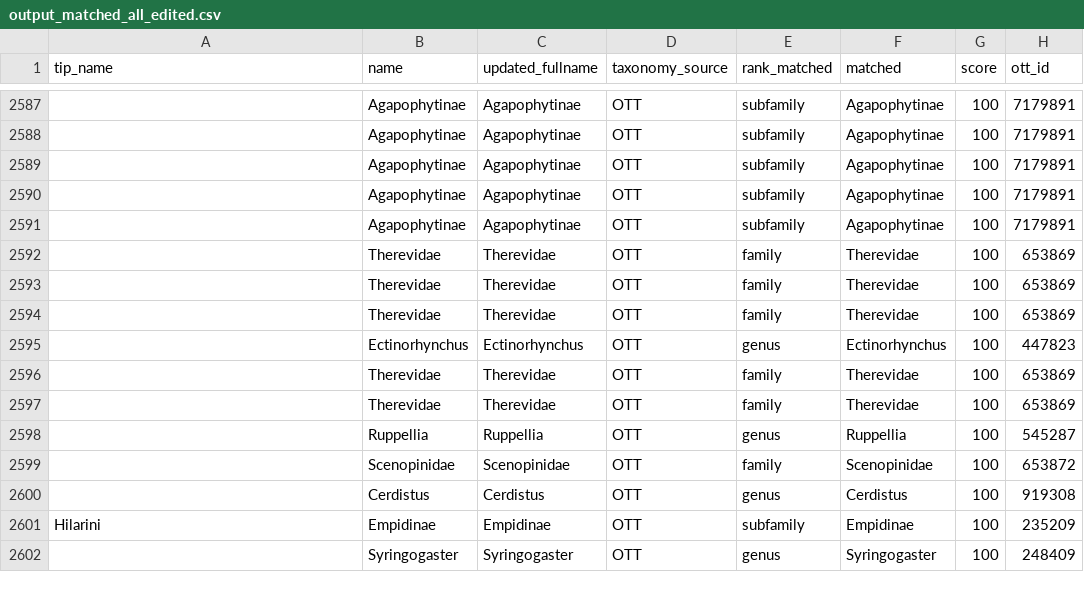
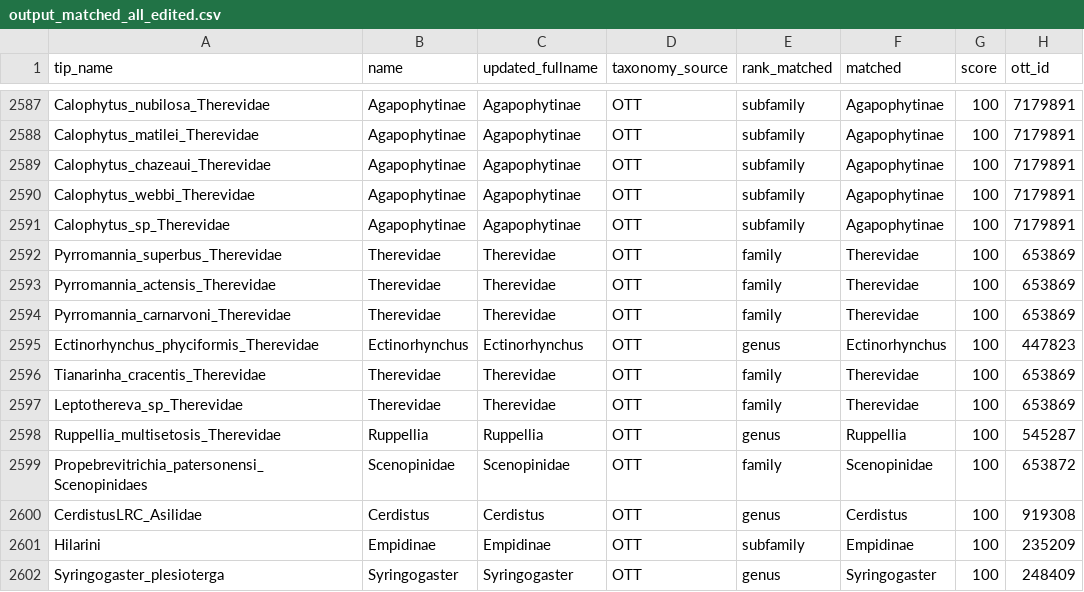
Before and after one commit to de-Medeiros-insect-lab/larval_diptera_tree, a CSV file: constraint_trees/taxonomy_parsing/output_matched_all_edited.csv, drawn as a sheet; only a part is shown, gaps mark what is left out; the diff covers the shown part only; the diff names each change by its address in the sheet, - before the commit and + after, or states it on an @@ line.

```diff
--- a/constraint_trees/taxonomy_parsing/output_matched_all_edited.csv
+++ b/constraint_trees/taxonomy_parsing/output_matched_all_edited.csv
-A2587 (tip_name): (empty)
+A2587 (tip_name): Calophytus_nubilosa_Therevidae
-A2588 (tip_name): (empty)
+A2588 (tip_name): Calophytus_matilei_Therevidae
-A2589 (tip_name): (empty)
+A2589 (tip_name): Calophytus_chazeaui_Therevidae
-A2590 (tip_name): (empty)
+A2590 (tip_name): Calophytus_webbi_Therevidae
-A2591 (tip_name): (empty)
+A2591 (tip_name): Calophytus_sp_Therevidae
-A2592 (tip_name): (empty)
+A2592 (tip_name): Pyrromannia_superbus_Therevidae
-A2593 (tip_name): (empty)
+A2593 (tip_name): Pyrromannia_actensis_Therevidae
-A2594 (tip_name): (empty)
+A2594 (tip_name): Pyrromannia_carnarvoni_Therevidae
-A2595 (tip_name): (empty)
+A2595 (tip_name): Ectinorhynchus_phyciformis_Therevidae
-A2596 (tip_name): (empty)
+A2596 (tip_name): Tianarinha_cracentis_Therevidae
-A2597 (tip_name): (empty)
+A2597 (tip_name): Leptothereva_sp_Therevidae
-A2598 (tip_name): (empty)
+A2598 (tip_name): Ruppellia_multisetosis_Therevidae
-A2599 (tip_name): (empty)
+A2599 (tip_name): Propebrevitrichia_patersonensi_Scenopinidaes
-A2600 (tip_name): (empty)
+A2600 (tip_name): CerdistusLRC_Asilidae
-A2602 (tip_name): (empty)
+A2602 (tip_name): Syringogaster_plesioterga
```
Also changed, not shown: 27 edited cells elsewhere in this file, 2 other files.
